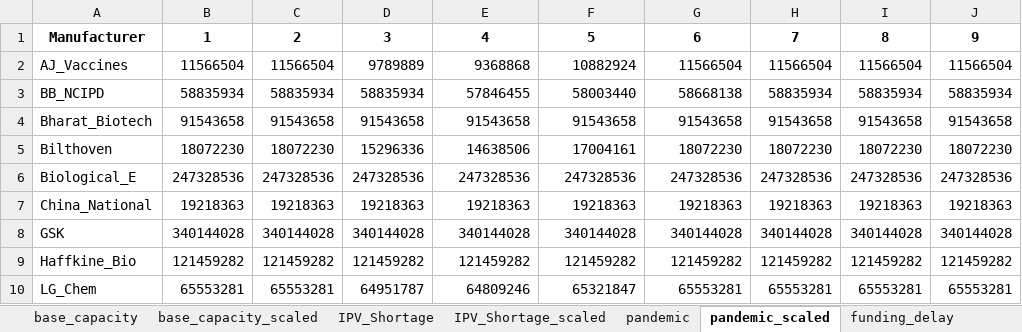
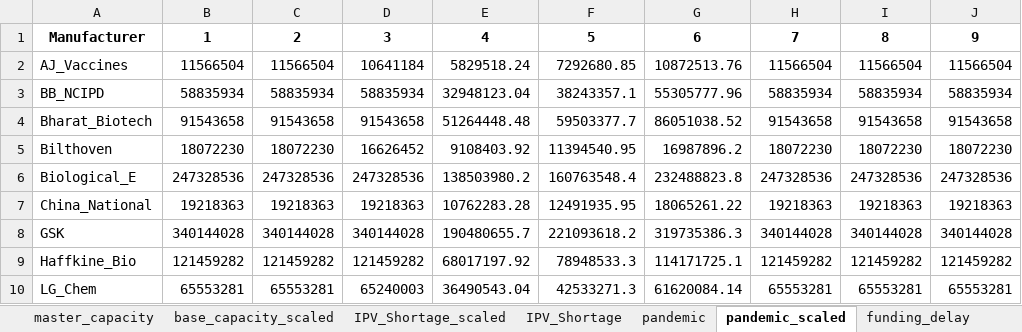
Before and after one commit to nuhorchak/Vaccine_Tender, an Excel workbook: DATA/production_capacity_scenarios/production_capacity_scenarios.xlsx, sheet pandemic_scaled, drawn as a sheet; only a part is shown; values as stored, in another font and other column widths than the file's, no borders; the diff covers the shown part only; the diff names each change by its address in the sheet, - before the commit and + after, or states it on an @@ line.

```diff
--- a/DATA/production_capacity_scenarios/production_capacity_scenarios.xlsx (sheet pandemic_scaled)
+++ b/DATA/production_capacity_scenarios/production_capacity_scenarios.xlsx (sheet pandemic_scaled)
-sheet tab: base_capacity
+sheet tab: master_capacity
@@ sheet tab order changed: master_capacity | base_capacity_scaled | IPV_Shortage_scaled | IPV_Shortage | pandemic | pandemic_scaled | funding_delay @@
-D2: 9789889
+D2: 10641184
-E2: 9368868
+E2: 5829518.24
-F2: 10882924
+F2: 7292680.85
-G2: 11566504
+G2: 10872513.76
-E3: 57846455
+E3: 32948123.04
-F3: 58003440
+F3: 38243357.1
-G3: 58668138
+G3: 55305777.96
-E4: 91543658
+E4: 51264448.48
-F4: 91543658
+F4: 59503377.7
-G4: 91543658
+G4: 86051038.52
-D5: 15296336
+D5: 16626452
-E5: 14638506
+E5: 9108403.92
-F5: 17004161
+F5: 11394540.95
-G5: 18072230
+G5: 16987896.2
-E6: 247328536
+E6: 138503980.2
-F6: 247328536
+F6: 160763548.4
-G6: 247328536
+G6: 232488823.8
-E7: 19218363
+E7: 10762283.28
-F7: 19218363
+F7: 12491935.95
-G7: 19218363
+G7: 18065261.22
-E8: 340144028
+E8: 190480655.7
-F8: 340144028
+F8: 221093618.2
-G8: 340144028
+G8: 319735386.3
-E9: 121459282
+E9: 68017197.92
-F9: 121459282
+F9: 78948533.3
-G9: 121459282
+G9: 114171725.1
-D10: 64951787
+D10: 65240003
-E10: 64809246
+E10: 36490543.04
-F10: 65321847
+F10: 42533271.3
-G10: 65553281
+G10: 61620084.14
```
Also changed, not shown: 19 edited cells elsewhere in this sheet, sheet IPV_Shortage, sheet master_capacity, sheet base_capacity_scaled, sheet IPV_Shortage_scaled, sheet other_scaled, sheet supply_chain_scaled, 7 more sheets, other sheet tabs, DATA/production_capacity_scenarios/cap_builder.xlsx, 1 other file.
